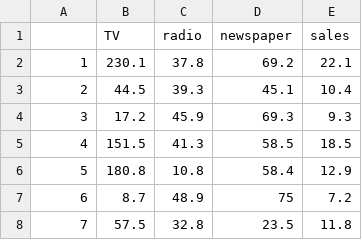
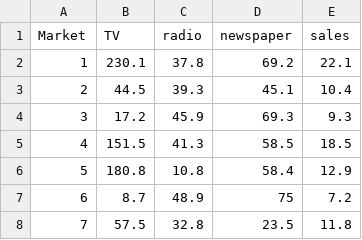
Before and after one commit to kirenz/datasets, a CSV file: advertising.csv, drawn as a sheet; only a part is shown.

Commit message:
Changed Variable to Market

```diff
--- a/advertising.csv
+++ b/advertising.csv
@@ -1,2 +1,2 @@
-,TV,radio,newspaper,sales
+Market,TV,radio,newspaper,sales
 1,230.1,37.8,69.2,22.1
```
